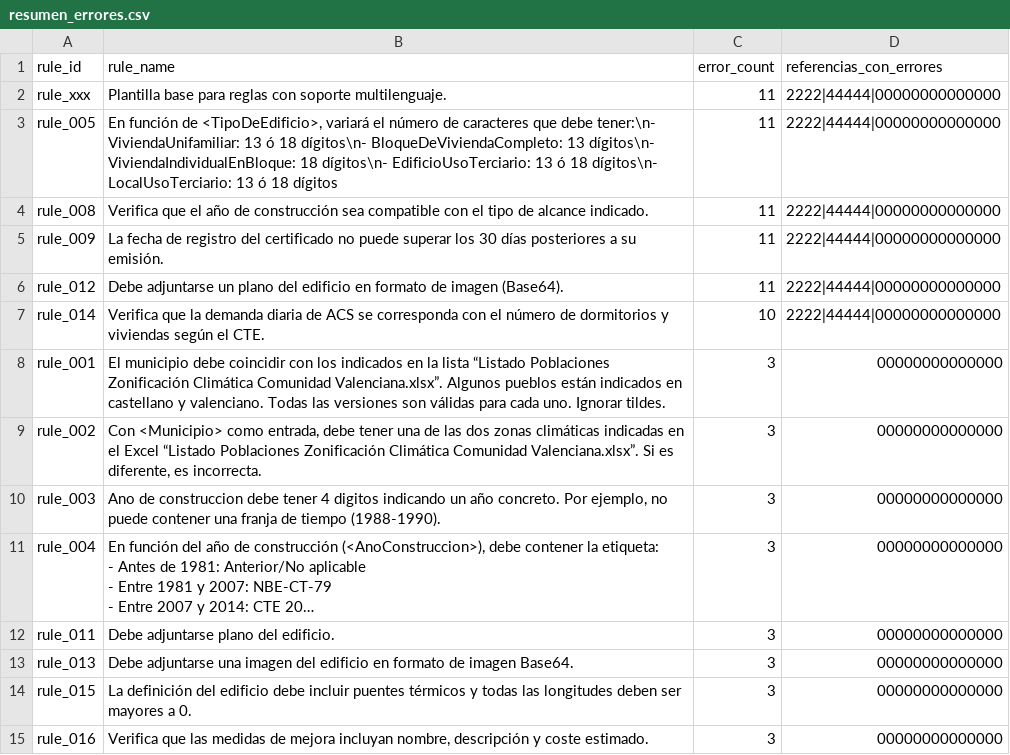
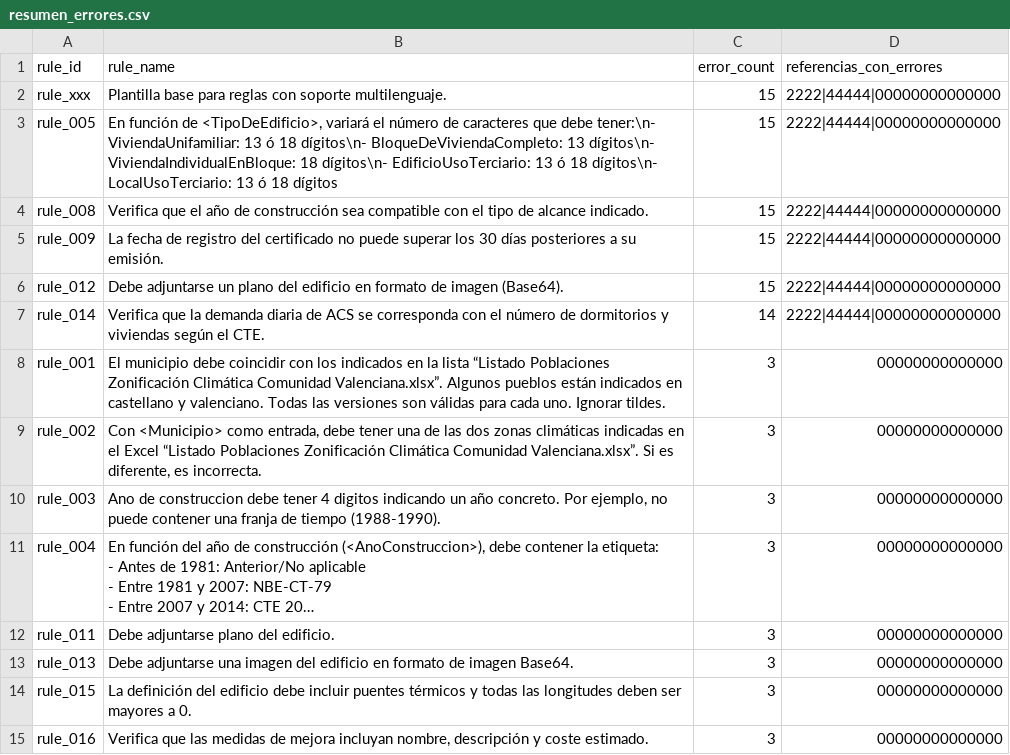
Before and after one commit to MODERATE-Project/quality-check-report-tool, a CSV file: resultados/resumen_errores.csv, drawn as a sheet; long unchanged cells end in ….

```diff
--- a/resultados/resumen_errores.csv
+++ b/resultados/resumen_errores.csv
@@ -1,8 +1,8 @@
 rule_id;rule_name;error_count;referencias_con_errores
-rule_xxx;Plantilla base para reglas con soporte multilenguaje.;11;2222|44444|00000000000000
-rule_005;En función de <TipoDeEdificio>, variará el número de caracteres que debe tener:\n- ViviendaUnifamiliar: 13 ó 18 dígitos\n- BloqueDeViviendaCompleto: 13 dígitos\n- ViviendaIndividualEnBloque: 18 dígitos\n- EdificioUsoTerciario: 13 ó 18 dígitos\n- LocalUsoTerciario: 13 ó 18 dígitos;11;2222|44444|00000000000000
-rule_008;Verifica que el año de construcción sea compatible con el tipo de alcance indicado.;11;2222|44444|00000000000000
-rule_009;La fecha de registro del certificado no puede superar los 30 días posteriores a su emisión.;11;2222|44444|00000000000000
-rule_012;Debe adjuntarse un plano del edificio en formato de imagen (Base64).;11;2222|44444|00000000000000
-rule_014;Verifica que la demanda diaria de ACS se corresponda con el número de dormitorios y viviendas según el CTE.;10;2222|44444|00000000000000
+rule_xxx;Plantilla base para reglas con soporte multilenguaje.;15;2222|44444|00000000000000
+rule_005;En función de <TipoDeEdificio>, variará el número de caracteres que debe tener:\n- ViviendaUnifamiliar: 13 ó 18 dígitos\n- BloqueDeViviendaCompleto: 13 dígitos\n- ViviendaIndividualEnBloque: 18 dígitos\n- EdificioUsoTerciario: 13 ó 18 dígitos\n- LocalUsoTerciario: 13 ó 18 dígitos;15;2222|44444|00000000000000
+rule_008;Verifica que el año de construcción sea compatible con el tipo de alcance indicado.;15;2222|44444|00000000000000
+rule_009;La fecha de registro del certificado no puede superar los 30 días posteriores a su emisión.;15;2222|44444|00000000000000
+rule_012;Debe adjuntarse un plano del edificio en formato de imagen (Base64).;15;2222|44444|00000000000000
+rule_014;Verifica que la demanda diaria de ACS se corresponda con el número de dormitorios y viviendas según el CTE.;14;2222|44444|00000000000000
 rule_001;El municipio debe coincidir con los indicados en la lista “Listado Poblaciones Zonificación Climática Comunidad Valenciana.xlsx”. Algunos pueblos están indicados en castellano y valenciano. Todas las versiones son válidas para cada uno. Ignorar tildes.;3;00000000000000
```
Also changed, not shown: 20 other files.
